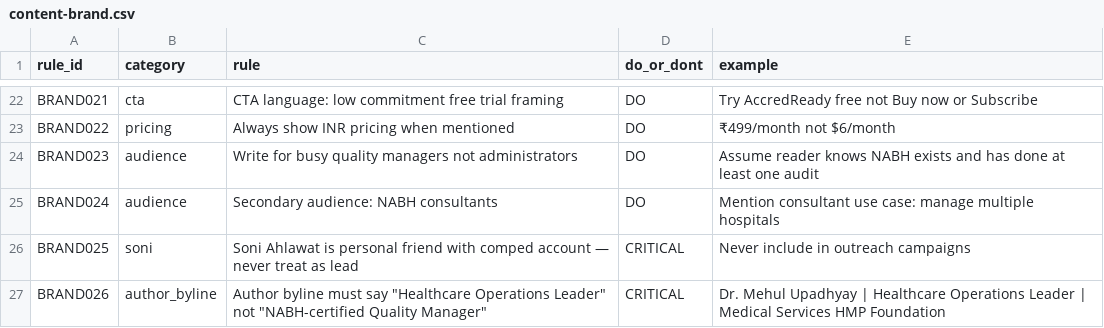
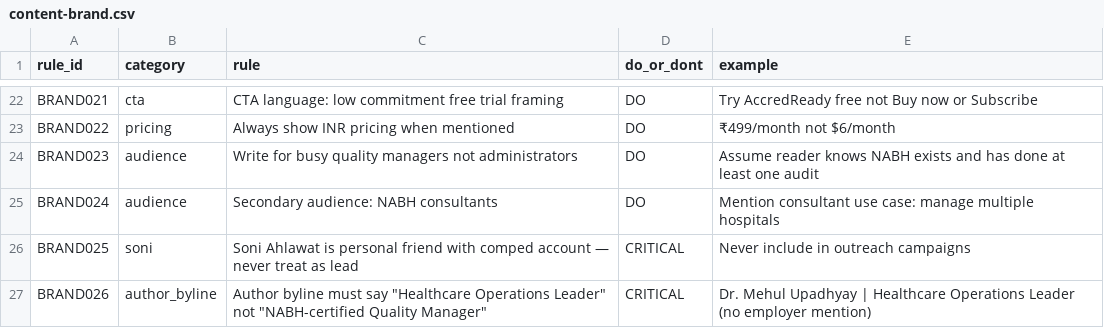
Before and after one commit to upadhyaymehul9-prog/nabh-compliance, a CSV file: .claude/skills/accredready-marketing/data/content-brand.csv, drawn as a sheet; only a part is shown, gaps mark what is left out.

```diff
--- a/.claude/skills/accredready-marketing/data/content-brand.csv
+++ b/.claude/skills/accredready-marketing/data/content-brand.csv
@@ -26,2 +26,2 @@ BRAND024,audience,Secondary audience: NABH consultants,DO,Mention consultant use
 BRAND025,soni,Soni Ahlawat is personal friend with comped account — never treat as lead,CRITICAL,Never include in outreach campaigns
-BRAND026,author_byline,Author byline must say "Healthcare Operations Leader" not "NABH-certified Quality Manager",CRITICAL,Dr. Mehul Upadhyay | Healthcare Operations Leader | Medical Services HMP Foundation
+BRAND026,author_byline,Author byline must say "Healthcare Operations Leader" not "NABH-certified Quality Manager",CRITICAL,Dr. Mehul Upadhyay | Healthcare Operations Leader (no employer mention)
```
Also changed, not shown: .claude/skills/accredready-marketing/data/geo-signals.csv.
